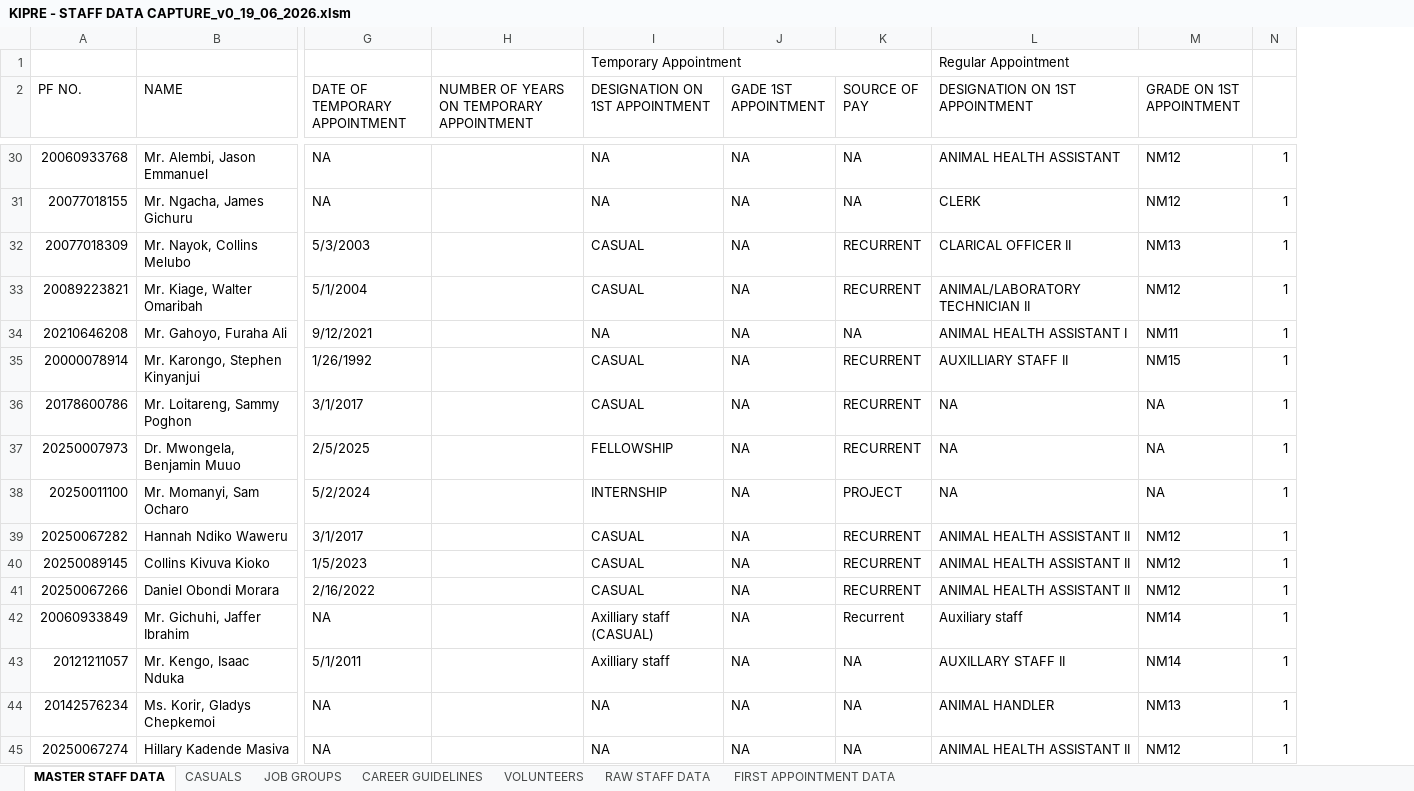
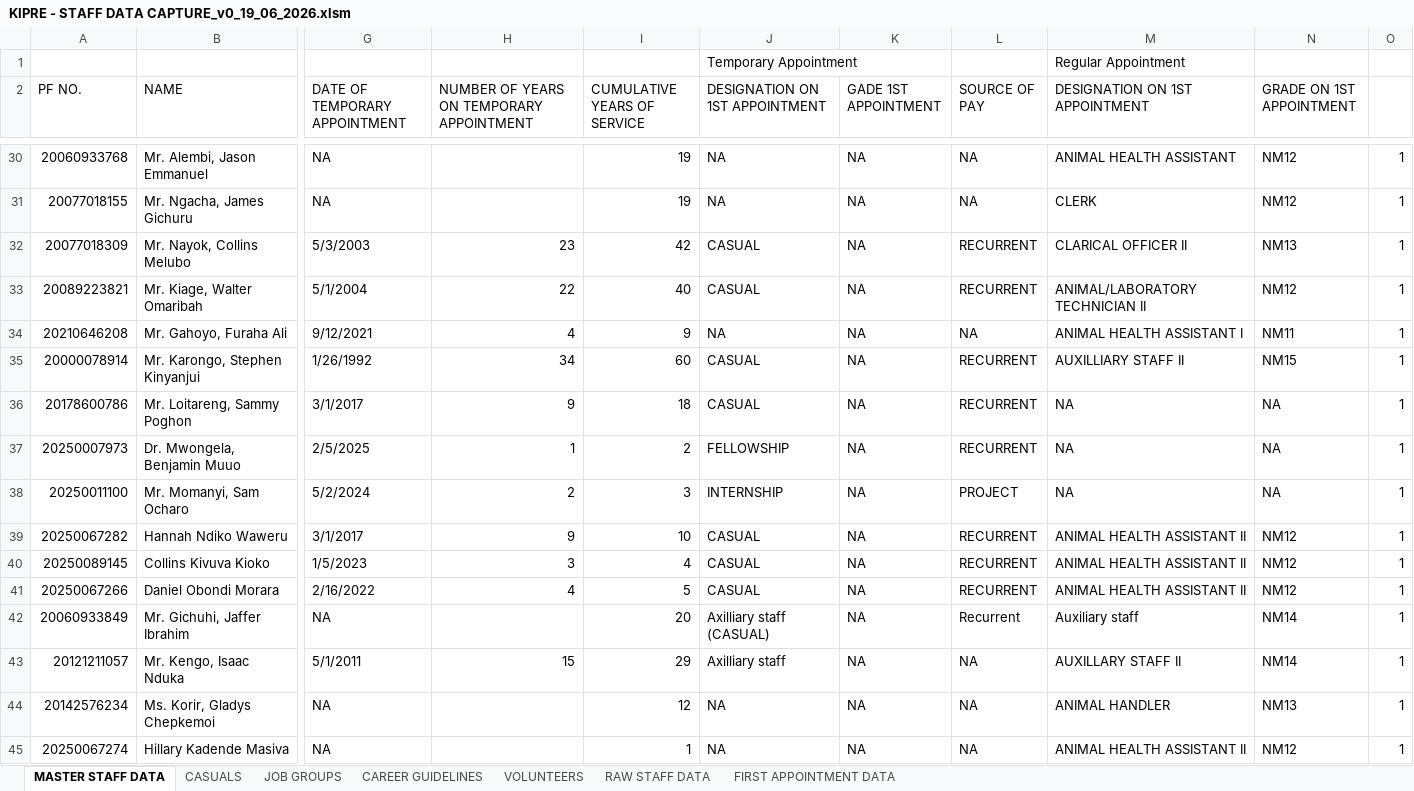
Before and after one commit to MwauraPatrick/DSAS, an Excel workbook: Projects/HR/KIPRE - STAFF DATA CAPTURE_v0_19_06_2026.xlsm, sheet MASTER STAFF DATA, drawn as a sheet; only a part is shown, gaps mark what is left out; values as stored, in another font and other column widths than the file's, no cell formats; removed rows and columns are numbered as before the commit, all else as after; the diff covers the shown part only; the diff names each change by its address in the sheet, - before the commit and + after, or states it on an @@ line.

```diff
--- a/Projects/HR/KIPRE - STAFF DATA CAPTURE_v0_19_06_2026.xlsm (sheet MASTER STAFF DATA)
+++ b/Projects/HR/KIPRE - STAFF DATA CAPTURE_v0_19_06_2026.xlsm (sheet MASTER STAFF DATA)
+column I (CUMULATIVE YEARS OF SERVICE), rows 30-45: 19 | 19 | 42 | 40 | 9 | 60 | 18 | 2 | 3 | 10 | 4 | 5 | 20 | 29 | 12 | 1
-I1:K1 merged
-L1:M1 merged
-H32: (empty)
+H32: 23
-H33: (empty)
+H33: 22
-H34: (empty)
+H34: 4
-H35: (empty)
+H35: 34
-H36: (empty)
+H36: 9
-H37: (empty)
+H37: 1
-H38: (empty)
+H38: 2
-H39: (empty)
+H39: 9
-H40: (empty)
+H40: 3
-H41: (empty)
+H41: 4
-H43: (empty)
+H43: 15
```
Also changed, not shown: 1 added row, 85 removed rows and 119 edited cells elsewhere in this sheet, cell formats, formulas that keep their value, 2 other files.
